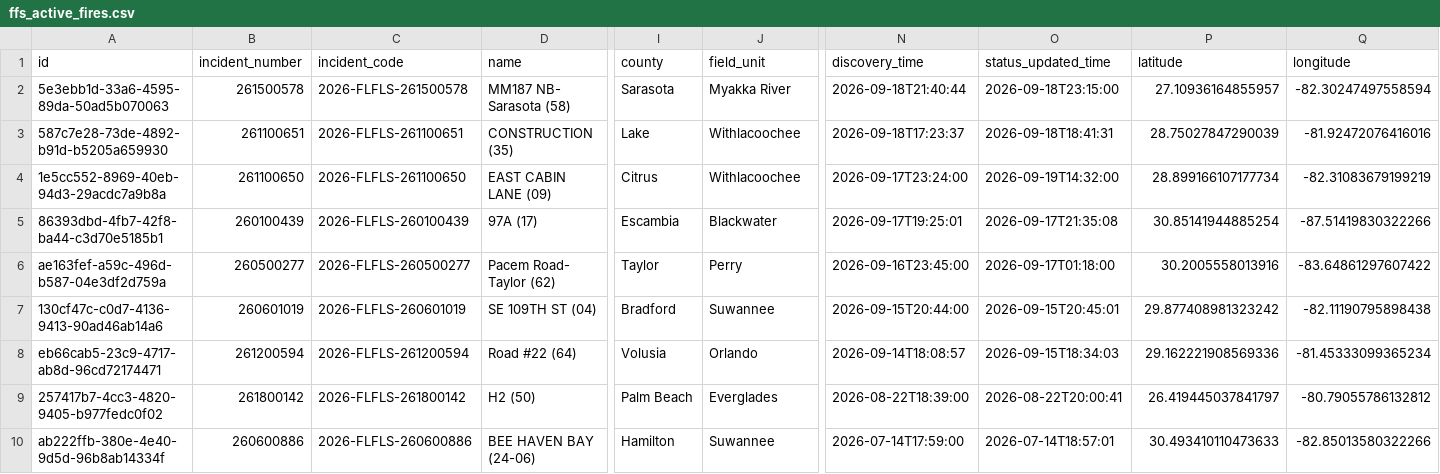
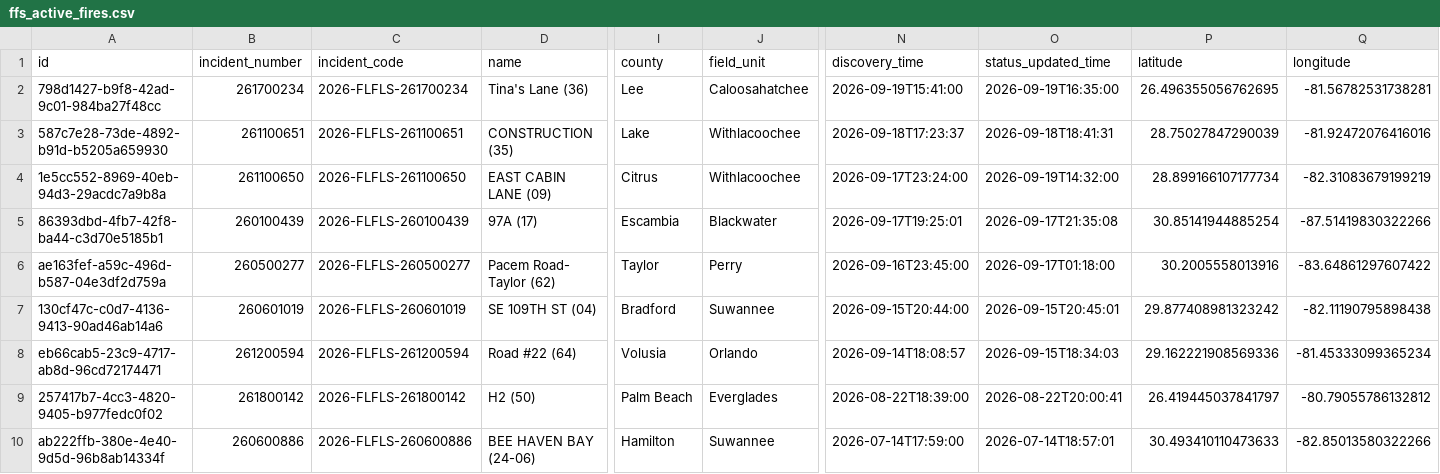
Before and after one commit to SunSentinel/wildfire-tracking-map, a CSV file: ffs_active_fires.csv, drawn as a sheet; only a part is shown, gaps mark what is left out; the diff covers the shown part only; the diff names each change by its address in the sheet, - before the commit and + after, or states it on an @@ line.

```diff
--- a/ffs_active_fires.csv
+++ b/ffs_active_fires.csv
-A2 (id): 5e3ebb1d-33a6-4595-89da-50ad5b070063
+A2 (id): 798d1427-b9f8-42ad-9c01-984ba27f48cc
-B2 (incident_number): 261500578
+B2 (incident_number): 261700234
-C2 (incident_code): 2026-FLFLS-261500578
+C2 (incident_code): 2026-FLFLS-261700234
-D2 (name): MM187 NB- Sarasota (58)
+D2 (name): Tina's Lane (36)
-I2 (county): Sarasota
+I2 (county): Lee
-J2 (field_unit): Myakka River
+J2 (field_unit): Caloosahatchee
-N2 (discovery_time): 2026-09-18T21:40:44
+N2 (discovery_time): 2026-09-19T15:41:00
-O2 (status_updated_time): 2026-09-18T23:15:00
+O2 (status_updated_time): 2026-09-19T16:35:00
-P2 (latitude): 27.10936164855957
+P2 (latitude): 26.496355056762695
-Q2 (longitude): -82.30247497558594
+Q2 (longitude): -81.56782531738281
```
Also changed, not shown: 1 edited cell elsewhere in this file, 2 other files.
